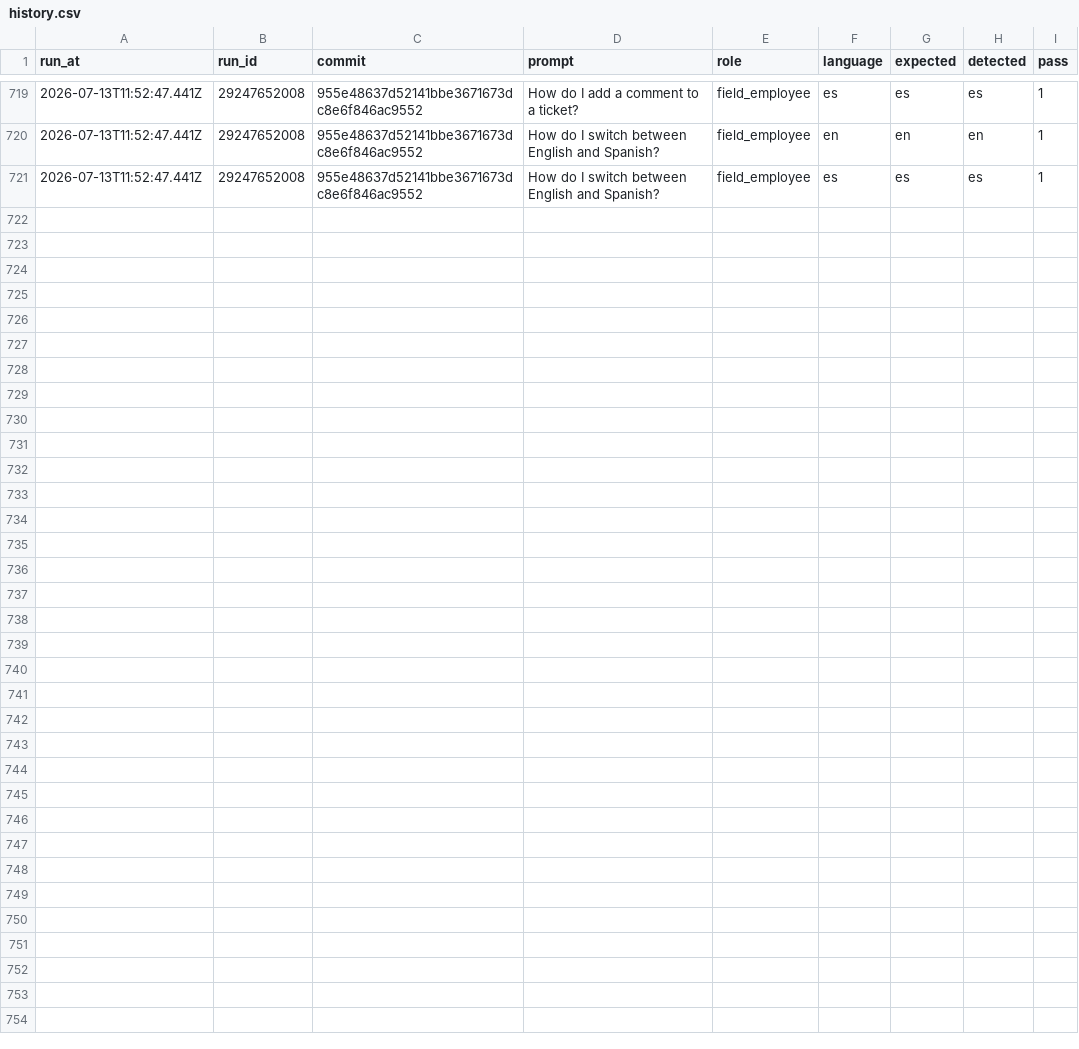
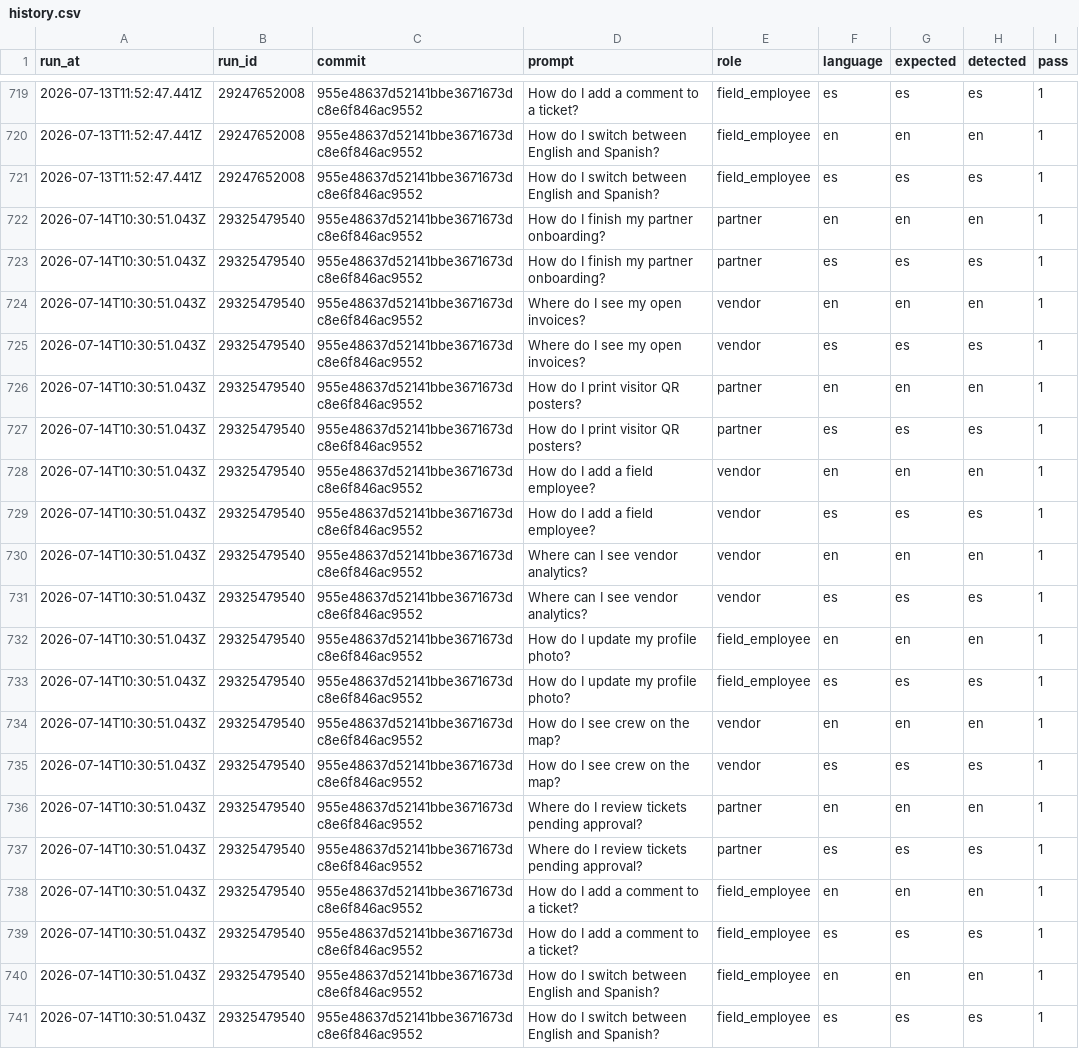
Before and after one commit to jelerick2/VNDRLY.ai, a CSV file: data/assistant-language-eval/history.csv, drawn as a sheet; only a part is shown, gaps mark what is left out; the diff names each change by its address in the sheet, - before the commit and + after, or states it on an @@ line.

```diff
--- a/data/assistant-language-eval/history.csv
+++ b/data/assistant-language-eval/history.csv
+row 722: 2026-07-14T10:30:51.043Z | 29325479540 | 955e48637d52141bbe3671673dc8e6f846ac9552 | How do I finish my partner onboarding? | partner | en | en | en | 1
+row 723: 2026-07-14T10:30:51.043Z | 29325479540 | 955e48637d52141bbe3671673dc8e6f846ac9552 | How do I finish my partner onboarding? | partner | es | es | es | 1
+row 724: 2026-07-14T10:30:51.043Z | 29325479540 | 955e48637d52141bbe3671673dc8e6f846ac9552 | Where do I see my open invoices? | vendor | en | en | en | 1
+row 725: 2026-07-14T10:30:51.043Z | 29325479540 | 955e48637d52141bbe3671673dc8e6f846ac9552 | Where do I see my open invoices? | vendor | es | es | es | 1
+row 726: 2026-07-14T10:30:51.043Z | 29325479540 | 955e48637d52141bbe3671673dc8e6f846ac9552 | How do I print visitor QR posters? | partner | en | en | en | 1
+row 727: 2026-07-14T10:30:51.043Z | 29325479540 | 955e48637d52141bbe3671673dc8e6f846ac9552 | How do I print visitor QR posters? | partner | es | es | es | 1
+row 728: 2026-07-14T10:30:51.043Z | 29325479540 | 955e48637d52141bbe3671673dc8e6f846ac9552 | How do I add a field employee? | vendor | en | en | en | 1
+row 729: 2026-07-14T10:30:51.043Z | 29325479540 | 955e48637d52141bbe3671673dc8e6f846ac9552 | How do I add a field employee? | vendor | es | es | es | 1
+row 730: 2026-07-14T10:30:51.043Z | 29325479540 | 955e48637d52141bbe3671673dc8e6f846ac9552 | Where can I see vendor analytics? | vendor | en | en | en | 1
+row 731: 2026-07-14T10:30:51.043Z | 29325479540 | 955e48637d52141bbe3671673dc8e6f846ac9552 | Where can I see vendor analytics? | vendor | es | es | es | 1
+row 732: 2026-07-14T10:30:51.043Z | 29325479540 | 955e48637d52141bbe3671673dc8e6f846ac9552 | How do I update my profile photo? | field_employee | en | en | en | 1
+row 733: 2026-07-14T10:30:51.043Z | 29325479540 | 955e48637d52141bbe3671673dc8e6f846ac9552 | How do I update my profile photo? | field_employee | es | es | es | 1
+row 734: 2026-07-14T10:30:51.043Z | 29325479540 | 955e48637d52141bbe3671673dc8e6f846ac9552 | How do I see crew on the map? | vendor | en | en | en | 1
+row 735: 2026-07-14T10:30:51.043Z | 29325479540 | 955e48637d52141bbe3671673dc8e6f846ac9552 | How do I see crew on the map? | vendor | es | es | es | 1
+row 736: 2026-07-14T10:30:51.043Z | 29325479540 | 955e48637d52141bbe3671673dc8e6f846ac9552 | Where do I review tickets pending approval? | partner | en | en | en | 1
+row 737: 2026-07-14T10:30:51.043Z | 29325479540 | 955e48637d52141bbe3671673dc8e6f846ac9552 | Where do I review tickets pending approval? | partner | es | es | es | 1
+row 738: 2026-07-14T10:30:51.043Z | 29325479540 | 955e48637d52141bbe3671673dc8e6f846ac9552 | How do I add a comment to a ticket? | field_employee | en | en | en | 1
+row 739: 2026-07-14T10:30:51.043Z | 29325479540 | 955e48637d52141bbe3671673dc8e6f846ac9552 | How do I add a comment to a ticket? | field_employee | es | es | es | 1
+row 740: 2026-07-14T10:30:51.043Z | 29325479540 | 955e48637d52141bbe3671673dc8e6f846ac9552 | How do I switch between English and Spanish? | field_employee | en | en | en | 1
+row 741: 2026-07-14T10:30:51.043Z | 29325479540 | 955e48637d52141bbe3671673dc8e6f846ac9552 | How do I switch between English and Spanish? | field_employee | es | es | es | 1
```
Also changed, not shown: 1 other file.
